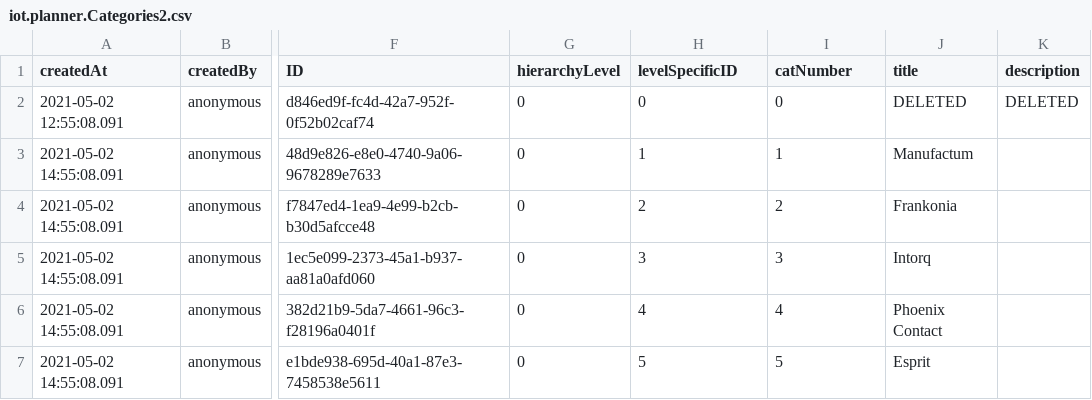
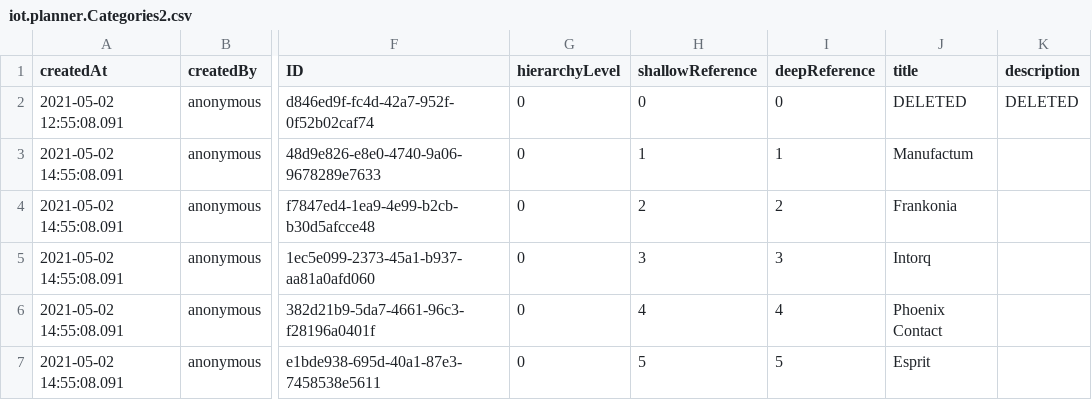
Before and after one commit to iot-gmbh/backend-json-model, a CSV file: db/data_archive/iot.planner.Categories2.csv, drawn as a sheet; only a part is shown, gaps mark what is left out; the diff names each change by its address in the sheet, - before the commit and + after, or states it on an @@ line.

Commit message:
refactor: rename levelSpecificID => shallowReference, catNumber => deepReference

```diff
--- a/db/data_archive/iot.planner.Categories2.csv
+++ b/db/data_archive/iot.planner.Categories2.csv
-H1: levelSpecificID
+H1: shallowReference
-I1: catNumber
+I1: deepReference
```
Also changed, not shown: 53 other files.
